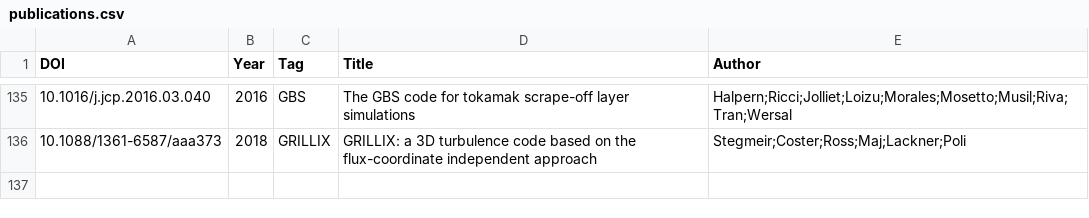
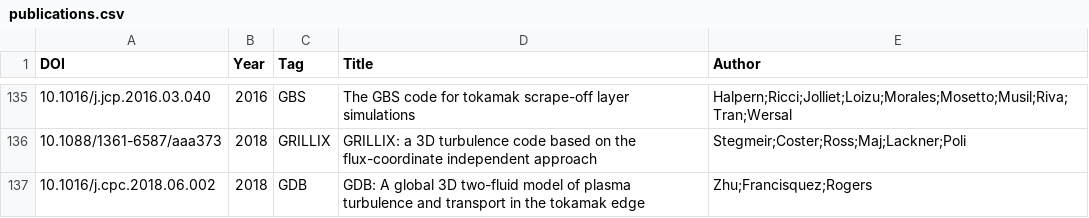
Before and after one commit to yhu1729/FusionArena, a CSV file: data/publications.csv, drawn as a sheet; only a part is shown, gaps mark what is left out.

```diff
--- a/data/publications.csv
+++ b/data/publications.csv
@@ -136 +136,2 @@ DOI,Year,Tag,Title,Author
 10.1088/1361-6587/aaa373,2018,GRILLIX,GRILLIX: a 3D turbulence code based on the flux-coordinate independent approach,Stegmeir;Coster;Ross;Maj;Lackner;Poli
+10.1016/j.cpc.2018.06.002,2018,GDB,GDB: A global 3D two-fluid model of plasma turbulence and transport in the tokamak edge,Zhu;Francisquez;Rogers
```
Also changed, not shown: 1 other file.
